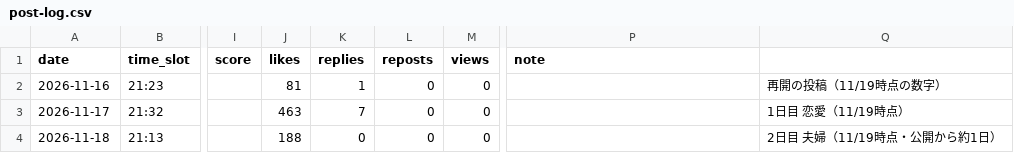
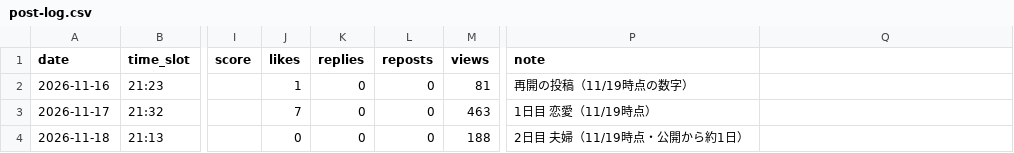
Before and after one commit to hiroike001/codex-practice, a CSV file: data/post-log.csv, drawn as a sheet; only a part is shown, gaps mark what is left out; the diff names each change by its address in the sheet, - before the commit and + after, or states it on an @@ line.

```diff
--- a/data/post-log.csv
+++ b/data/post-log.csv
-J2 (likes): 81
+J2 (likes): 1
-K2 (replies): 1
+K2 (replies): 0
-M2 (views): 0
+M2 (views): 81
-P2 (note): (empty)
+P2 (note): 再開の投稿（11/19時点の数字）
-Q2: 再開の投稿（11/19時点の数字）
+Q2: (empty)
-J3 (likes): 463
+J3 (likes): 7
-K3 (replies): 7
+K3 (replies): 0
-M3 (views): 0
+M3 (views): 463
-P3 (note): (empty)
+P3 (note): 1日目 恋愛（11/19時点）
-Q3: 1日目 恋愛（11/19時点）
+Q3: (empty)
-J4 (likes): 188
+J4 (likes): 0
-M4 (views): 0
+M4 (views): 188
-P4 (note): (empty)
+P4 (note): 2日目 夫婦（11/19時点・公開から約1日）
-Q4: 2日目 夫婦（11/19時点・公開から約1日）
+Q4: (empty)
```
